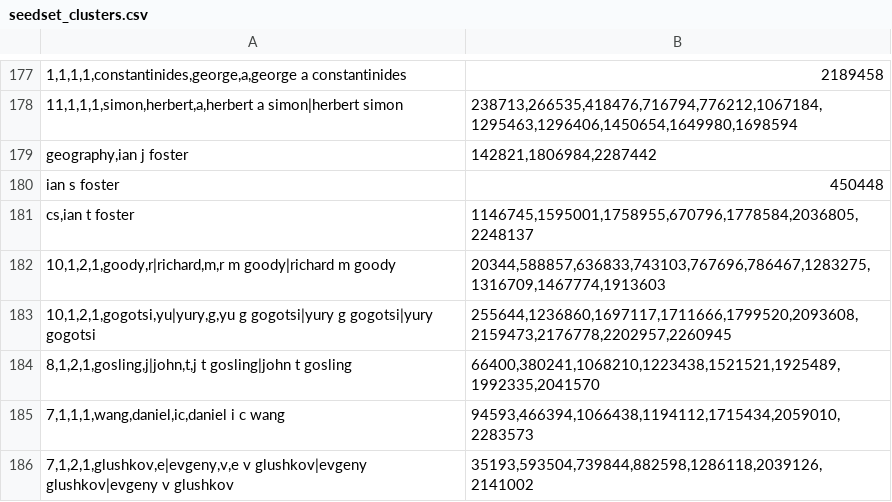
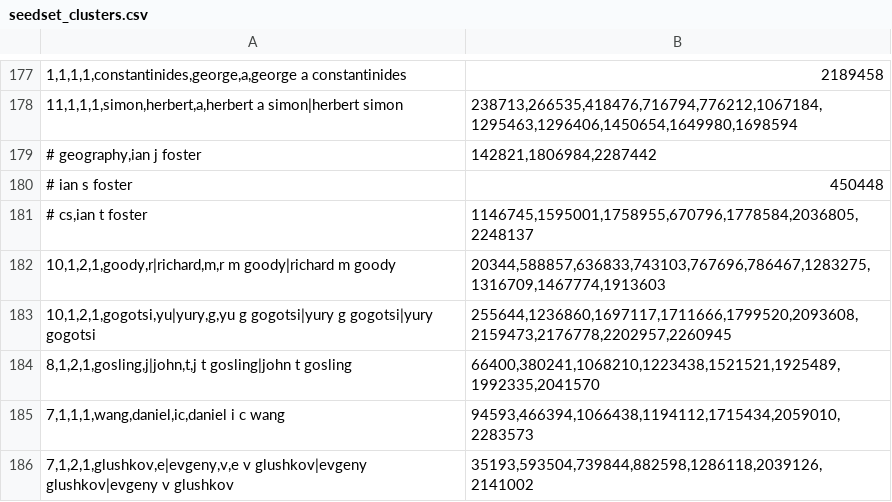
Before and after one commit to wonglkd/KDDCup13Track2, a CSV file: data/seedset_clusters.csv, drawn as a sheet; only a part is shown, gaps mark what is left out; the diff covers the shown part only; the diff names each change by its address in the sheet, - before the commit and + after, or states it on an @@ line.

```diff
--- a/data/seedset_clusters.csv
+++ b/data/seedset_clusters.csv
-A179: geography,ian j foster
+A179: # geography,ian j foster
-A180: ian s foster
+A180: # ian s foster
-A181: cs,ian t foster
+A181: # cs,ian t foster
```
Also changed, not shown: 57 added rows elsewhere in this file, data/blacklist_edges.csv.
